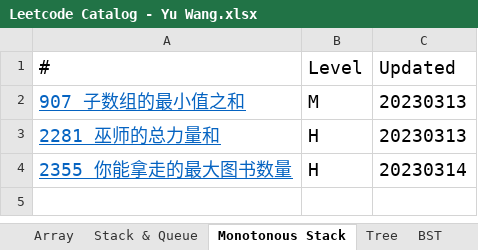
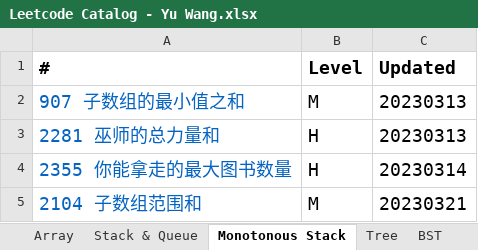
Before and after one commit to wywy136/Notes, an Excel workbook: Algorithms/Leetcode/Leetcode Catalog - Yu Wang.xlsx, sheet Monotonous Stack, drawn as a sheet; values as stored, in another font and other column widths than the file's, no borders; the diff names each change by its address in the sheet, - before the commit and + after, or states it on an @@ line.

```diff
--- a/Algorithms/Leetcode/Leetcode Catalog - Yu Wang.xlsx (sheet Monotonous Stack)
+++ b/Algorithms/Leetcode/Leetcode Catalog - Yu Wang.xlsx (sheet Monotonous Stack)
-A1:C1 bold: off
+A1:C1 bold: on
-A2:A4 underline: on
+A2:A4 underline: off
+row 5: 2104 子数组范围和 | M | 20230321
```
Also changed, not shown: sheet Greedy, sheet Two Pointers, sheet Array, sheet Tree, sheet DP, sheet OOD, 6 more sheets, other sheet tabs, 6 other files.
